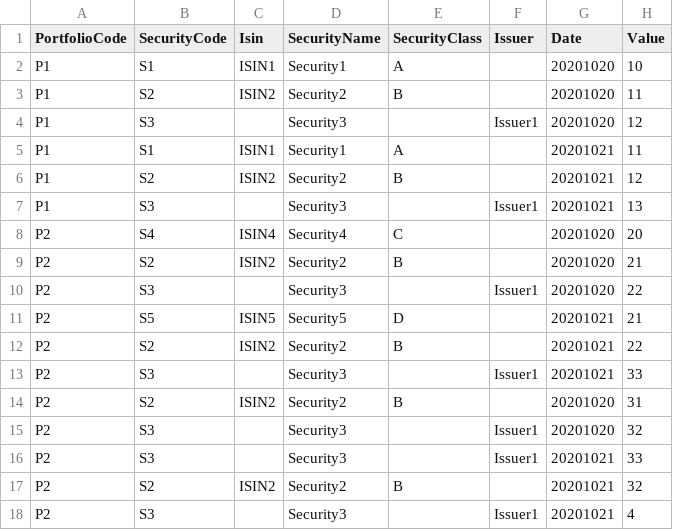
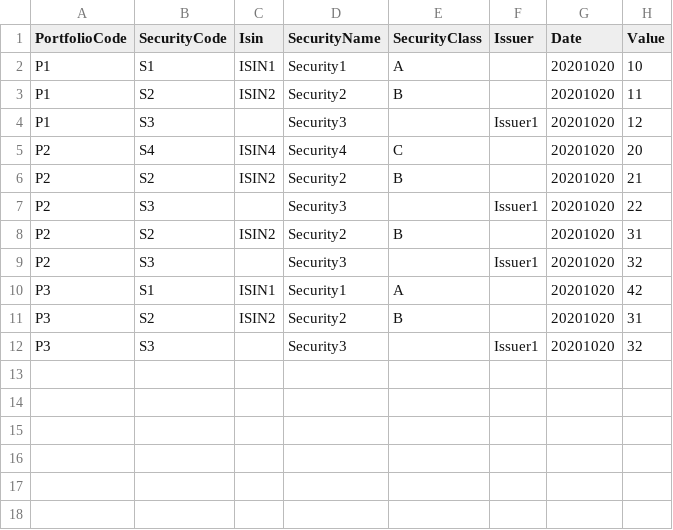
Before and after one commit to paillave/Etl.Net, a CSV file: src/Paillave.Etl.Samples/InputFiles/Input01.Positions.csv, drawn as a sheet.

```diff
--- a/src/Paillave.Etl.Samples/InputFiles/Input01.Positions.csv
+++ b/src/Paillave.Etl.Samples/InputFiles/Input01.Positions.csv
@@ -4,5 +4,2 @@ P1,S2,ISIN2,Security2,B,,20201020,11
 P1,S3,,Security3,,Issuer1,20201020,12
-P1,S1,ISIN1,Security1,A,,20201021,11
-P1,S2,ISIN2,Security2,B,,20201021,12
-P1,S3,,Security3,,Issuer1,20201021,13
 P2,S4,ISIN4,Security4,C,,20201020,20
@@ -10,9 +7,6 @@ P2,S2,ISIN2,Security2,B,,20201020,21
 P2,S3,,Security3,,Issuer1,20201020,22
-P2,S5,ISIN5,Security5,D,,20201021,21
-P2,S2,ISIN2,Security2,B,,20201021,22
-P2,S3,,Security3,,Issuer1,20201021,33
 P2,S2,ISIN2,Security2,B,,20201020,31
 P2,S3,,Security3,,Issuer1,20201020,32
-P2,S3,,Security3,,Issuer1,20201021,33
-P2,S2,ISIN2,Security2,B,,20201021,32
-P2,S3,,Security3,,Issuer1,20201021,4
+P3,S1,ISIN1,Security1,A,,20201020,42
+P3,S2,ISIN2,Security2,B,,20201020,31
+P3,S3,,Security3,,Issuer1,20201020,32
```
Also changed, not shown: 25 other files.
